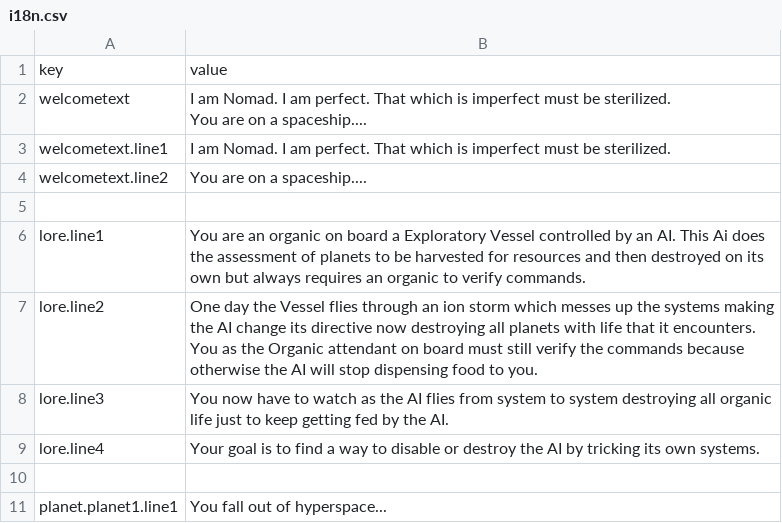
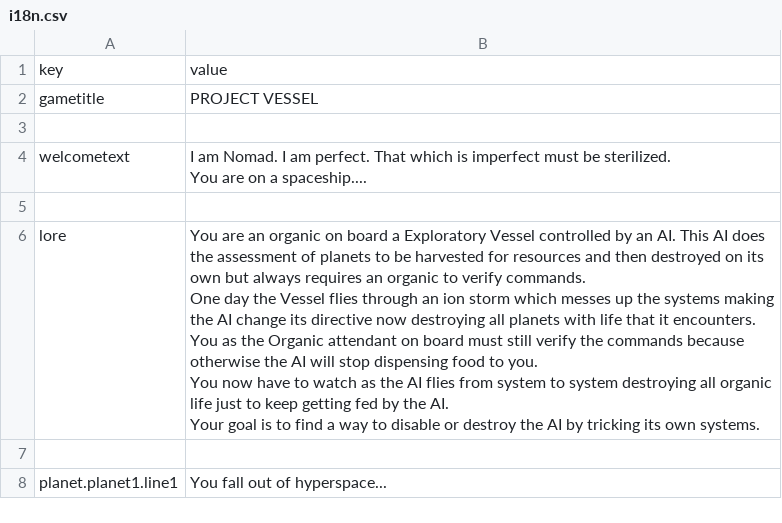
Before and after one commit to fxal/mse1-fp-projectvessel, a CSV file: data/i18n.csv, drawn as a sheet; only a part is shown; removed rows and columns are numbered as before the commit, all else as after; ↵ is a line break in a cell; the diff names each change by its address in the sheet, - before the commit and + after, or states it on an @@ line.

Commit message:
add gametitle and lore

```diff
--- a/data/i18n.csv
+++ b/data/i18n.csv
+row 2: gametitle | PROJECT VESSEL
+row 3: (empty)
-row 3: welcometext.line1 | I am Nomad. I am perfect. That which is imperfect must be sterilized.
-row 4: welcometext.line2 | You are on a spaceship....
-row 6: lore.line1 | You are an organic on board a Exploratory Vessel controlled by an AI. This Ai does the assessment of planets to be harvested for resources and then destroyed on its own but always requires an organic to verify commands.
-row 7: lore.line2 | One day the Vessel flies through an ion storm which messes up the systems making the AI change its directive now destroying all planets with life that it encounters. You as the Organic attendant on board must still verify the commands because otherwise the AI will stop dispensing food to you.
-row 8: lore.line3 | You now have to watch as the AI flies from system to system destroying all organic life just to keep getting fed by the AI.
-row 9: lore.line4 | Your goal is to find a way to disable or destroy the AI by tricking its own systems.
+row 6: lore | You are an organic on board a Exploratory Vessel controlled by an AI. This AI does the assessment of planets to be harvested for resources and then destroyed on its own but always requires an organic to verify commands. ↵ One day the Vessel flies through an ion storm which messes up the systems making the AI change its directive now destroying all planets with life that it encounters. You as the Organic attendant on board must still verify the commands because otherwise the AI will stop dispensing food to you. ↵ You now have to watch as the AI flies from system to system destroying all organic life just to keep getting fed by the AI. ↵ Your goal is to find a way to disable or destroy the AI by tricking its own systems.
```
Also changed, not shown: 1 other file.
